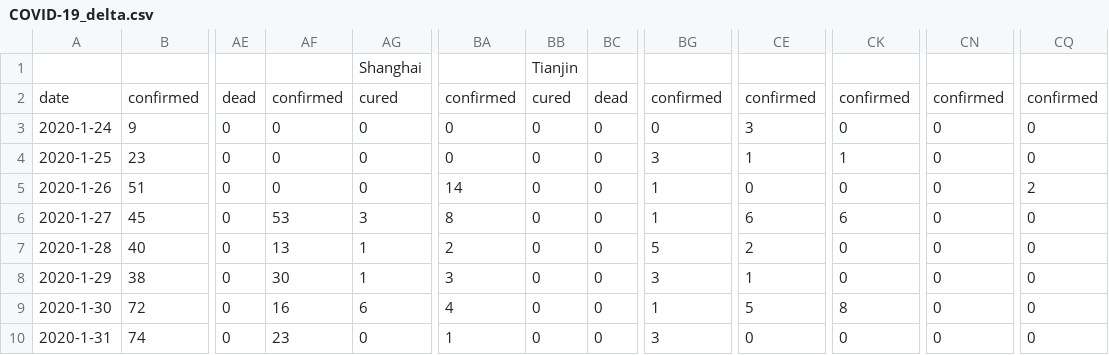
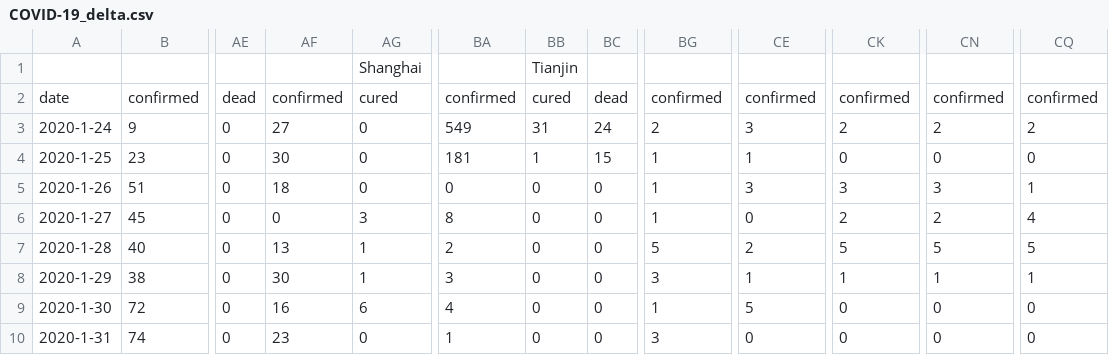
Before and after one commit to rsharp-lang/COVID-19, a CSV file: data/COVID-19_delta.csv, drawn as a sheet; only a part is shown, gaps mark what is left out; the diff covers the shown part only; the diff names each change by its address in the sheet, - before the commit and + after, or states it on an @@ line.

Commit message:
Update COVID-19_delta.csv

```diff
--- a/data/COVID-19_delta.csv
+++ b/data/COVID-19_delta.csv
-AF3: 0
+AF3: 27
-BA3: 0
+BA3: 549
-BB3: 0
+BB3: 31
-BC3: 0
+BC3: 24
-BG3: 0
+BG3: 2
-CK3: 0
+CK3: 2
-CN3: 0
+CN3: 2
-CQ3: 0
+CQ3: 2
-AF4: 0
+AF4: 30
-BA4: 0
+BA4: 181
-BB4: 0
+BB4: 1
-BC4: 0
+BC4: 15
-BG4: 3
+BG4: 1
-CK4: 1
+CK4: 0
-AF5: 0
+AF5: 18
-BA5: 14
+BA5: 0
-CE5: 0
+CE5: 3
-CK5: 0
+CK5: 3
-CN5: 0
+CN5: 3
-CQ5: 2
+CQ5: 1
-AF6: 53
+AF6: 0
-CE6: 6
+CE6: 0
-CK6: 6
+CK6: 2
-CN6: 0
+CN6: 2
-CQ6: 0
+CQ6: 4
-CK7: 0
+CK7: 5
-CN7: 0
+CN7: 5
-CQ7: 0
+CQ7: 5
-CK8: 0
+CK8: 1
-CN8: 0
+CN8: 1
-CQ8: 0
+CQ8: 1
-CK9: 8
+CK9: 0
```
Also changed, not shown: 75 edited cells elsewhere in this file.
